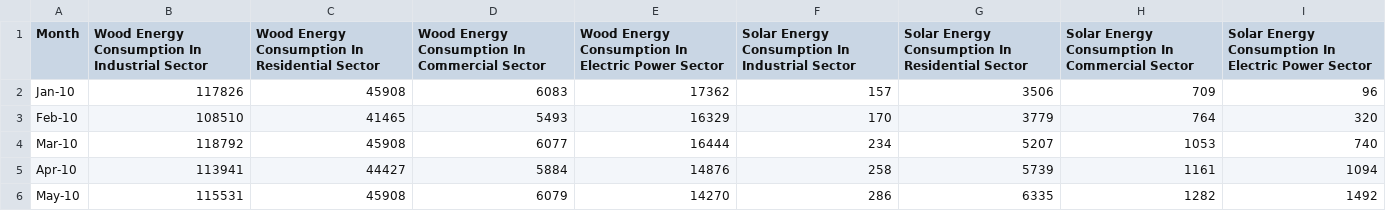
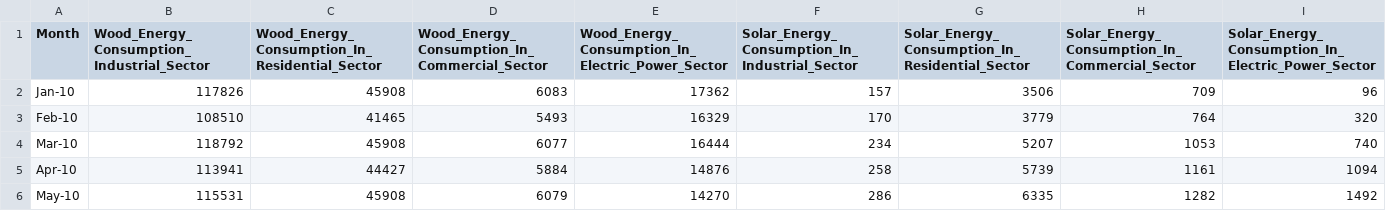
Before and after one commit to Satz93kumar/Data_SolarConsumption, a CSV file: energyDataSet_V2.csv, drawn as a sheet; only a part is shown; the diff covers the shown part only; the diff names each change by its address in the sheet, - before the commit and + after, or states it on an @@ line.

Commit message:
Update energyDataSet_V2.csv

```diff
--- a/energyDataSet_V2.csv
+++ b/energyDataSet_V2.csv
-B1: Wood Energy Consumption In Industrial Sector
+B1: Wood_Energy_Consumption_Industrial_Sector
-C1: Wood Energy Consumption In Residential Sector
+C1: Wood_Energy_Consumption_In_Residential_Sector
-D1: Wood Energy Consumption In Commercial Sector
+D1: Wood_Energy_Consumption_In_Commercial_Sector
-E1: Wood Energy Consumption In Electric Power Sector
+E1: Wood_Energy_Consumption_In_Electric_Power_Sector
-F1: Solar Energy Consumption In Industrial Sector
+F1: Solar_Energy_Consumption_In_Industrial_Sector
-G1: Solar Energy Consumption In Residential Sector
+G1: Solar_Energy_Consumption_In_Residential_Sector
-H1: Solar Energy Consumption In Commercial Sector
+H1: Solar_Energy_Consumption_In_Commercial_Sector
-I1: Solar Energy Consumption In Electric Power Sector
+I1: Solar_Energy_Consumption_In_Electric_Power_Sector
```
Also changed, not shown: 19 edited cells elsewhere in this file.
